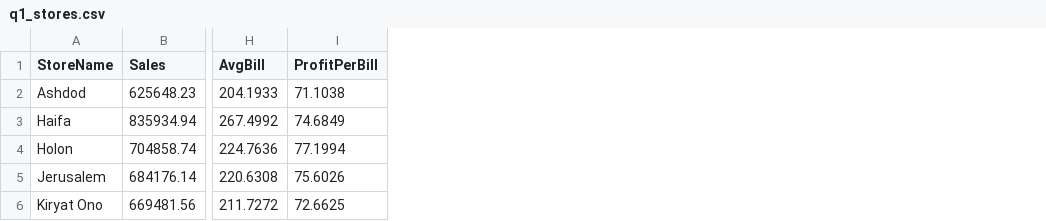
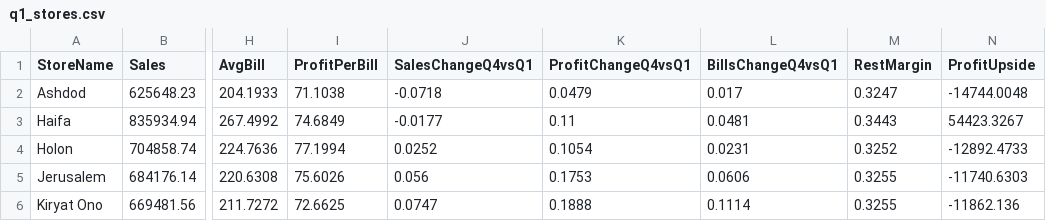
Before and after one commit to OfekBP/data-analyst-data-moments, a CSV file: outputs/tables/q1_stores.csv, drawn as a sheet; only a part is shown, gaps mark what is left out; the diff names each change by its address in the sheet, - before the commit and + after, or states it on an @@ line.

```diff
--- a/outputs/tables/q1_stores.csv
+++ b/outputs/tables/q1_stores.csv
+column J (SalesChangeQ4vsQ1), rows 2-6: -0.0718 | -0.0177 | 0.0252 | 0.056 | 0.0747
+column K (ProfitChangeQ4vsQ1), rows 2-6: 0.0479 | 0.11 | 0.1054 | 0.1753 | 0.1888
+column L (BillsChangeQ4vsQ1), rows 2-6: 0.017 | 0.0481 | 0.0231 | 0.0606 | 0.1114
+column M (RestMargin), rows 2-6: 0.3247 | 0.3443 | 0.3252 | 0.3255 | 0.3255
+column N (ProfitUpside), rows 2-6: -14744.0048 | 54423.3267 | -12892.4733 | -11740.6303 | -11862.136
```
Also changed, not shown: outputs/tables/q3_category_q1_vs_q4.csv, outputs/tables/q4_attach_rates.csv, 21 other files.
